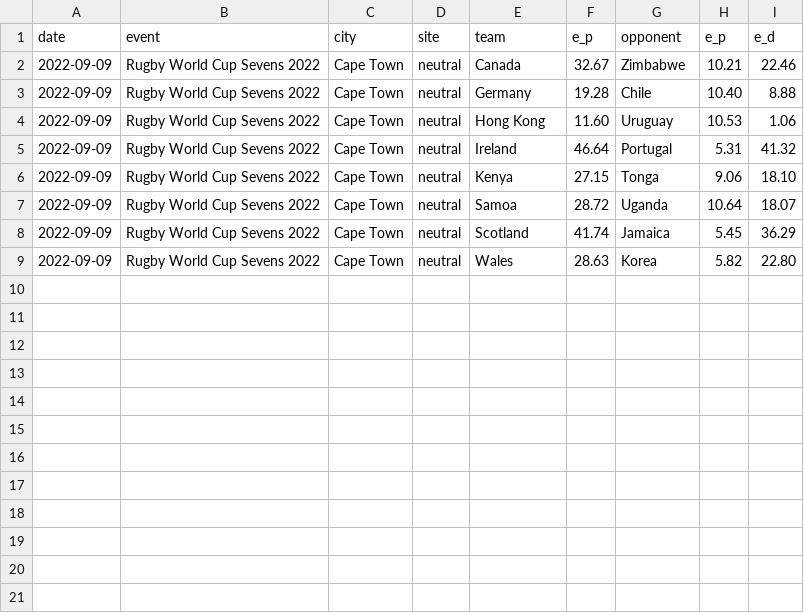
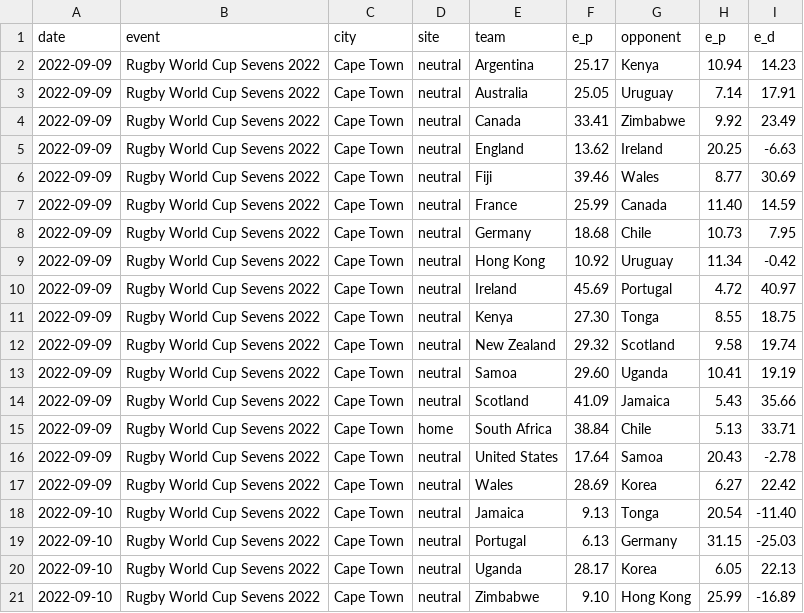
Before and after one commit to octonion/rugby, a CSV file: world_rugby/men_7s/predict.csv, drawn as a sheet.

Commit message:
World rugby update.

```diff
--- a/world_rugby/men_7s/predict.csv
+++ b/world_rugby/men_7s/predict.csv
@@ -1,9 +1,21 @@
 date,event,city,site,team,e_p,opponent,e_p,e_d
-2022-09-09,Rugby World Cup Sevens 2022,Cape Town,neutral,Canada,32.67,Zimbabwe,10.21,22.46
-2022-09-09,Rugby World Cup Sevens 2022,Cape Town,neutral,Germany,19.28,Chile,10.40,8.88
-2022-09-09,Rugby World Cup Sevens 2022,Cape Town,neutral,Hong Kong,11.60,Uruguay,10.53,1.06
-2022-09-09,Rugby World Cup Sevens 2022,Cape Town,neutral,Ireland,46.64,Portugal,5.31,41.32
-2022-09-09,Rugby World Cup Sevens 2022,Cape Town,neutral,Kenya,27.15,Tonga,9.06,18.10
-2022-09-09,Rugby World Cup Sevens 2022,Cape Town,neutral,Samoa,28.72,Uganda,10.64,18.07
-2022-09-09,Rugby World Cup Sevens 2022,Cape Town,neutral,Scotland,41.74,Jamaica,5.45,36.29
-2022-09-09,Rugby World Cup Sevens 2022,Cape Town,neutral,Wales,28.63,Korea,5.82,22.80
+2022-09-09,Rugby World Cup Sevens 2022,Cape Town,neutral,Argentina,25.17,Kenya,10.94,14.23
+2022-09-09,Rugby World Cup Sevens 2022,Cape Town,neutral,Australia,25.05,Uruguay,7.14,17.91
+2022-09-09,Rugby World Cup Sevens 2022,Cape Town,neutral,Canada,33.41,Zimbabwe,9.92,23.49
+2022-09-09,Rugby World Cup Sevens 2022,Cape Town,neutral,England,13.62,Ireland,20.25,-6.63
+2022-09-09,Rugby World Cup Sevens 2022,Cape Town,neutral,Fiji,39.46,Wales,8.77,30.69
+2022-09-09,Rugby World Cup Sevens 2022,Cape Town,neutral,France,25.99,Canada,11.40,14.59
+2022-09-09,Rugby World Cup Sevens 2022,Cape Town,neutral,Germany,18.68,Chile,10.73,7.95
+2022-09-09,Rugby World Cup Sevens 2022,Cape Town,neutral,Hong Kong,10.92,Uruguay,11.34,-0.42
+2022-09-09,Rugby World Cup Sevens 2022,Cape Town,neutral,Ireland,45.69,Portugal,4.72,40.97
+2022-09-09,Rugby World Cup Sevens 2022,Cape Town,neutral,Kenya,27.30,Tonga,8.55,18.75
+2022-09-09,Rugby World Cup Sevens 2022,Cape Town,neutral,New Zealand,29.32,Scotland,9.58,19.74
+2022-09-09,Rugby World Cup Sevens 2022,Cape Town,neutral,Samoa,29.60,Uganda,10.41,19.19
+2022-09-09,Rugby World Cup Sevens 2022,Cape Town,neutral,Scotland,41.09,Jamaica,5.43,35.66
+2022-09-09,Rugby World Cup Sevens 2022,Cape Town,home,South Africa,38.84,Chile,5.13,33.71
+2022-09-09,Rugby World Cup Sevens 2022,Cape Town,neutral,United States,17.64,Samoa,20.43,-2.78
+2022-09-09,Rugby World Cup Sevens 2022,Cape Town,neutral,Wales,28.69,Korea,6.27,22.42
+2022-09-10,Rugby World Cup Sevens 2022,Cape Town,neutral,Jamaica,9.13,Tonga,20.54,-11.40
+2022-09-10,Rugby World Cup Sevens 2022,Cape Town,neutral,Portugal,6.13,Germany,31.15,-25.03
+2022-09-10,Rugby World Cup Sevens 2022,Cape Town,neutral,Uganda,28.17,Korea,6.05,22.13
+2022-09-10,Rugby World Cup Sevens 2022,Cape Town,neutral,Zimbabwe,9.10,Hong Kong,25.99,-16.89
```
Also changed, not shown: world_rugby/men_7s/current_ranking.csv, world_rugby/men_7s/predict_monthly.csv, 11 other files.
